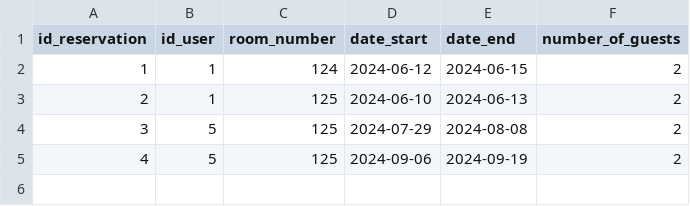
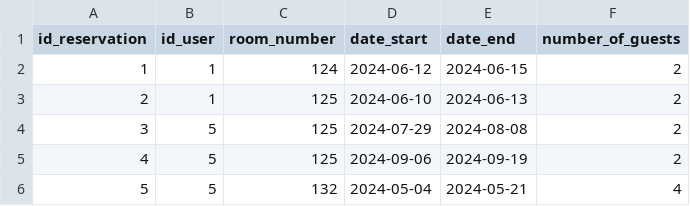
Before and after one commit to agustinalandi1/tdl-reservas, a CSV file: storage/reservations.csv, drawn as a sheet; the diff names each change by its address in the sheet, - before the commit and + after, or states it on an @@ line.

```diff
--- a/storage/reservations.csv
+++ b/storage/reservations.csv
+row 6: 5 | 5 | 132 | 2024-05-04 | 2024-05-21 | 4
```
Also changed, not shown: 1 other file.
